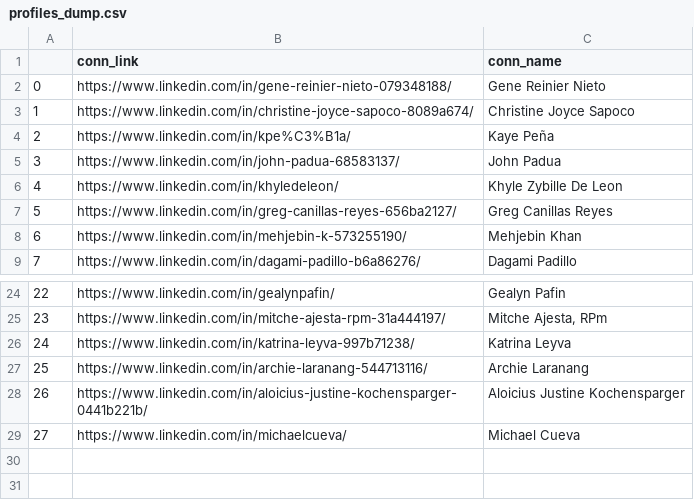
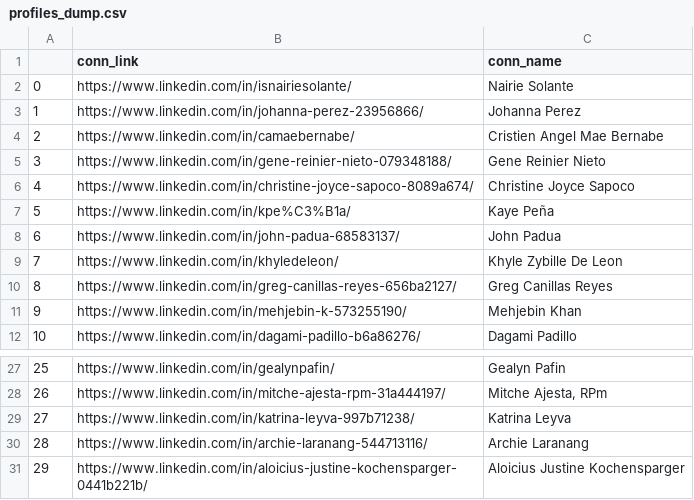
Before and after one commit to 08Aristodemus24/auto-job-app-sender, a CSV file: documents/profiles_dump.csv, drawn as a sheet; only a part is shown, gaps mark what is left out; removed rows and columns are numbered as before the commit, all else as after; the diff names each change by its address in the sheet, - before the commit and + after, or states it on an @@ line.

```diff
--- a/documents/profiles_dump.csv
+++ b/documents/profiles_dump.csv
+row 2: 0 | https://www.linkedin.com/in/isnairiesolante/ | Nairie Solante
+row 3: 1 | https://www.linkedin.com/in/johanna-perez-23956866/ | Johanna Perez
+row 4: 2 | https://www.linkedin.com/in/camaebernabe/ | Cristien Angel Mae Bernabe
@@ column A renumbered between rows 5 and 31 @@
-row 29: 27 | https://www.linkedin.com/in/michaelcueva/ | Michael Cueva
```
Also changed, not shown: 1 other file.
